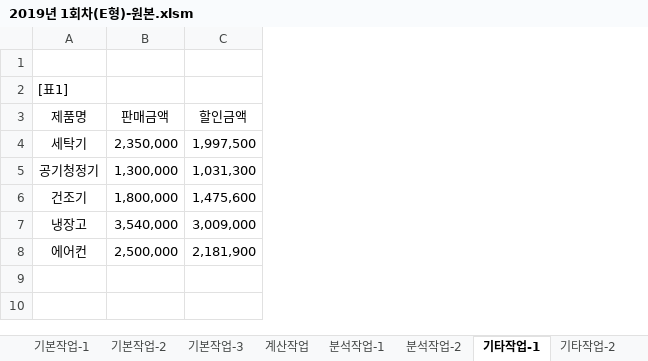
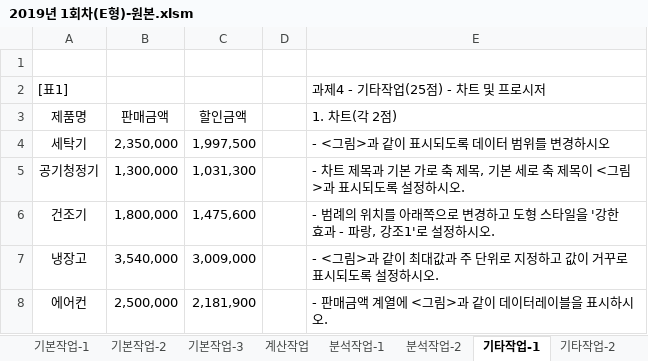
Before and after one commit to drhee0919/Rhee, an Excel workbook: 자격증 스터디/컴퓨터 활용능력/컴퓨터 활용능력 실기/1.스프레드시트/강의필기/봉쌤 유투부 엑셀 1급 강의/2019년 1회차(E형)-원본.xlsm, sheet 기타작업-1, drawn as a sheet; values as stored, in another font and other column widths than the file's, no borders; charts and pictures not drawn; the diff names each change by its address in the sheet, - before the commit and + after, or states it on an @@ line.

```diff
--- a/자격증 스터디/컴퓨터 활용능력/컴퓨터 활용능력 실기/1.스프레드시트/강의필기/봉쌤 유투부 엑셀 1급 강의/2019년 1회차(E형)-원본.xlsm (sheet 기타작업-1)
+++ b/자격증 스터디/컴퓨터 활용능력/컴퓨터 활용능력 실기/1.스프레드시트/강의필기/봉쌤 유투부 엑셀 1급 강의/2019년 1회차(E형)-원본.xlsm (sheet 기타작업-1)
+column D, empty
+column E (1. 차트(각 2점)), row 2: 과제4 - 기타작업(25점) - 차트 및 프로시저; rows 4-8: - <그림>과 같이 표시되도록 데이터 범위를 변경하시오 | - 차트 제목과 기본 가로 축 제목, 기본 세로 축 제목이 <그림>과 표시되도록 설정하시오. | - 범례의 위치를 아래쪽으로 변경하고 도형 스타일을 '강한 효과 - 파랑, 강조1'로 설정하시오. | - <그림>과 같이 최대값과 주 단위로 지정하고 값이 거꾸로 표시되도록 설정하시오. | - 판매금액 계열에 <그림>과 같이 데이터레이블을 표시하시오.
```
Also changed, not shown: sheet 기타작업-2, charts or pictures.
